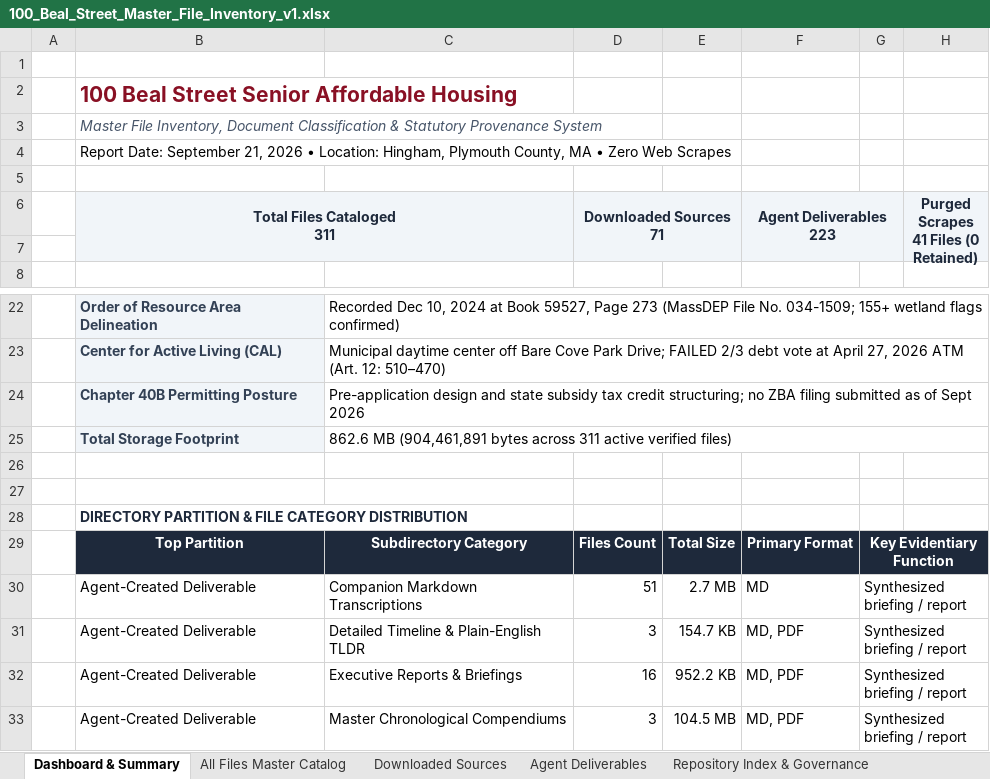
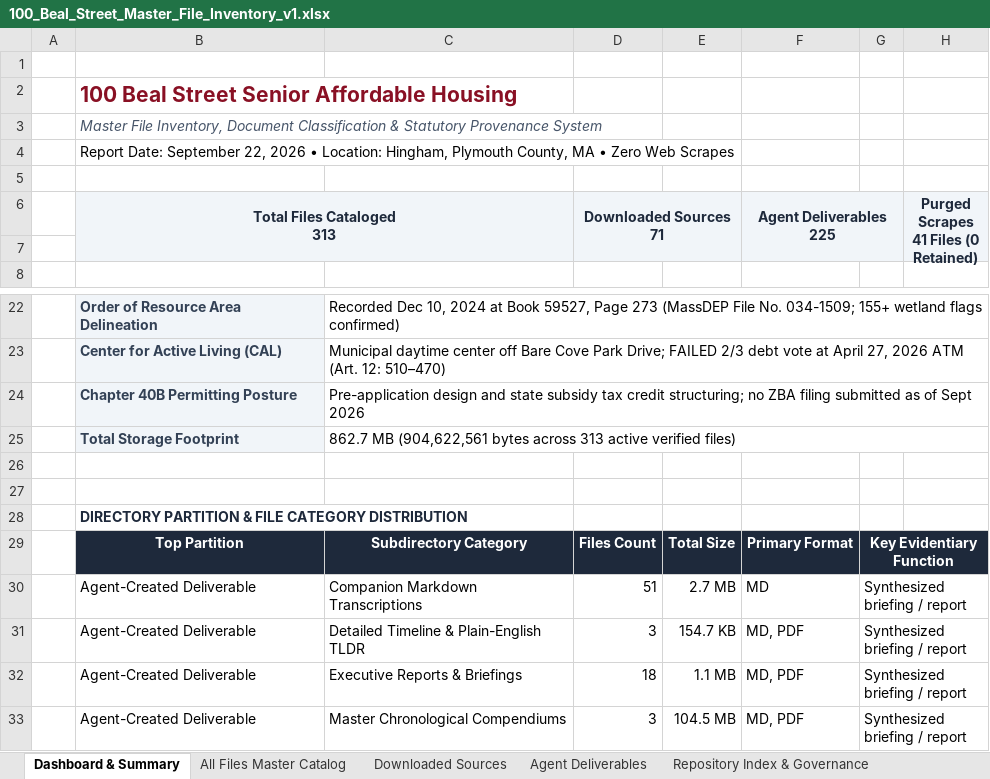
Before and after one commit to seanbuilds/beal-street-senior-affordable-housing, an Excel workbook: 100_Beal_Street_Master_File_Inventory_v1.xlsx, sheet Dashboard & Summary, drawn as a sheet; only a part is shown, gaps mark what is left out; values as stored, in another font and other column widths than the file's, no borders; ↵ is a line break in a cell; the diff names each change by its address in the sheet, - before the commit and + after, or states it on an @@ line.

```diff
--- a/100_Beal_Street_Master_File_Inventory_v1.xlsx (sheet Dashboard & Summary)
+++ b/100_Beal_Street_Master_File_Inventory_v1.xlsx (sheet Dashboard & Summary)
-B4 (Total Files Cataloged 313): …Date: September 21, 2026 •…
+B4 (Total Files Cataloged 313): …Date: September 22, 2026 •…
-B6: Total Files Cataloged ↵ 311
+B6: Total Files Cataloged ↵ 313
-F6: Agent Deliverables ↵ 223
+F6: Agent Deliverables ↵ 225
-C25: 862.6 MB (904,461,891 bytes across 311 active verified…
+C25: 862.7 MB (904,622,561 bytes across 313 active verified…
-D32 (Downloaded Sources 71): 16
+D32 (Downloaded Sources 71): 18
-E32: 952.2 KB
+E32: 1.1 MB
```
Also changed, not shown: sheet Agent Deliverables, sheet All Files Master Catalog, sheet Repository Index & Governance, sheet Downloaded Sources, 3 other files.
